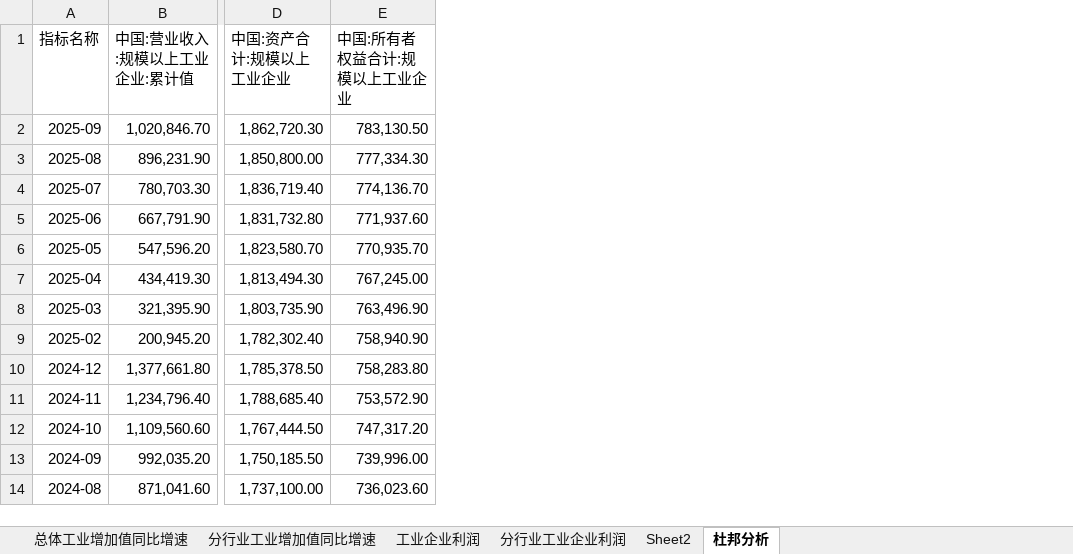
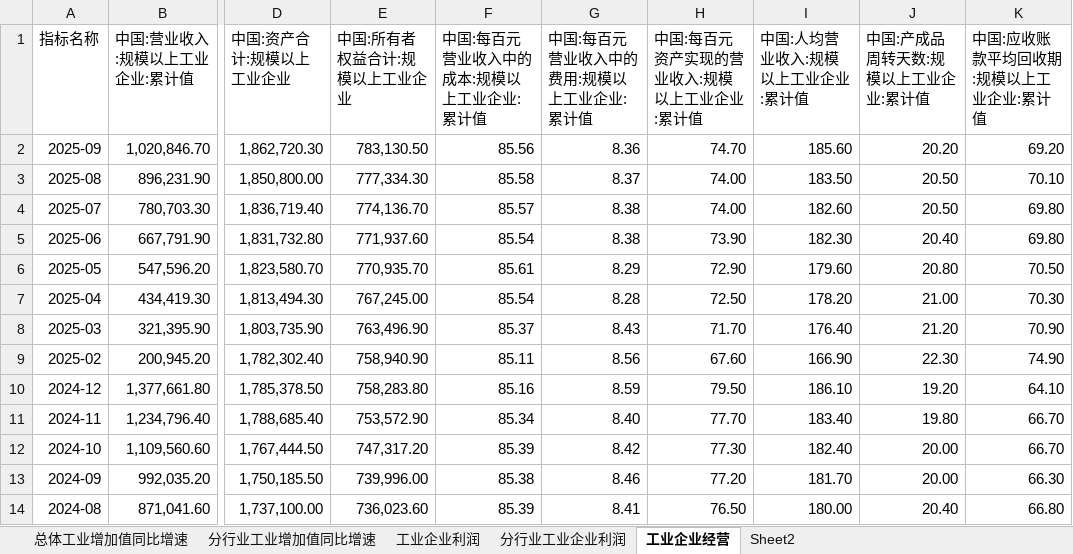
Before and after one commit to BichengNiu/HTFA, an Excel workbook: data/监测分析2025_1105.xlsx, sheet 工业企业经营, drawn as a sheet; only a part is shown, gaps mark what is left out; values as stored, in another font and other column widths than the file's, no borders; the diff covers the shown part only; the diff names each change by its address in the sheet, - before the commit and + after, or states it on an @@ line.

```diff
--- a/data/监测分析2025_1105.xlsx (sheet 工业企业经营)
+++ b/data/监测分析2025_1105.xlsx (sheet 工业企业经营)
-sheet tab: 杜邦分析
+sheet tab: 工业企业经营
@@ sheet tab order changed: 总体工业增加值同比增速 | 分行业工业增加值同比增速 | 工业企业利润 | 分行业工业企业利润 | 工业企业经营 | Sheet2 @@
+column F (中国:每百元营业收入中的成本:规模以上工业企业:累计值), rows 2-14: 85.56 | 85.58 | 85.57 | 85.54 | 85.61 | 85.54 | 85.37 | 85.11 | 85.16 | 85.34 | 85.39 | 85.38 | 85.39
+column G (中国:每百元营业收入中的费用:规模以上工业企业:累计值), rows 2-14: 8.36 | 8.37 | 8.38 | 8.38 | 8.29 | 8.28 | 8.43 | 8.56 | 8.59 | 8.40 | 8.42 | 8.46 | 8.41
+column H (中国:每百元资产实现的营业收入:规模以上工业企业:累计值), rows 2-14: 74.70 | 74.00 | 74.00 | 73.90 | 72.90 | 72.50 | 71.70 | 67.60 | 79.50 | 77.70 | 77.30 | 77.20 | 76.50
+column I (中国:人均营业收入:规模以上工业企业:累计值), rows 2-14: 185.60 | 183.50 | 182.60 | 182.30 | 179.60 | 178.20 | 176.40 | 166.90 | 186.10 | 183.40 | 182.40 | 181.70 | 180.00
+column J (中国:产成品周转天数:规模以上工业企业:累计值), rows 2-14: 20.20 | 20.50 | 20.50 | 20.40 | 20.80 | 21.00 | 21.20 | 22.30 | 19.20 | 19.80 | 20.00 | 20.00 | 20.40
+column K (中国:应收账款平均回收期:规模以上工业企业:累计值), rows 2-14: 69.20 | 70.10 | 69.80 | 69.80 | 70.50 | 70.30 | 70.90 | 74.90 | 64.10 | 66.70 | 66.70 | 66.30 | 66.80
```
Also changed, not shown: 33 added rows elsewhere in this sheet, 8 other files.
